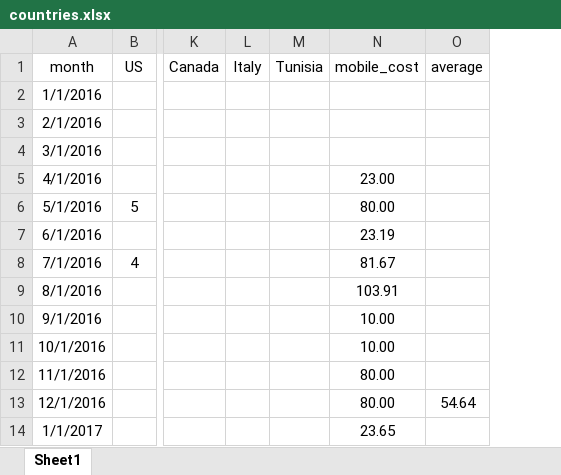
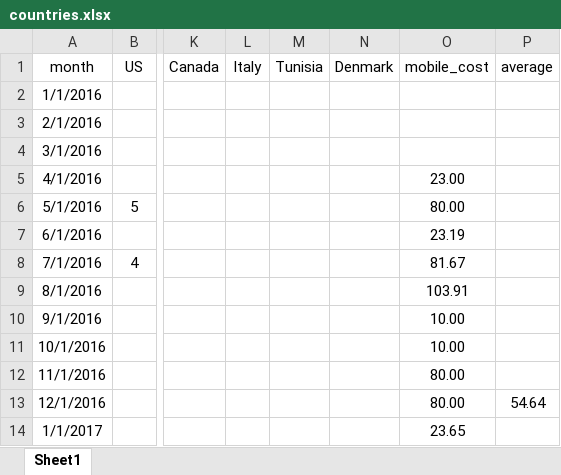
Before and after one commit to rufi77/sport, an Excel workbook: data/countries.xlsx, sheet Sheet1, drawn as a sheet; only a part is shown, gaps mark what is left out; values as stored, in another font and other column widths than the file's, no borders; the diff names each change by its address in the sheet, - before the commit and + after, or states it on an @@ line.

```diff
--- a/data/countries.xlsx (sheet Sheet1)
+++ b/data/countries.xlsx (sheet Sheet1)
+column N (Denmark), empty
```
Also changed, not shown: formulas that keep their value, 5 other files.
